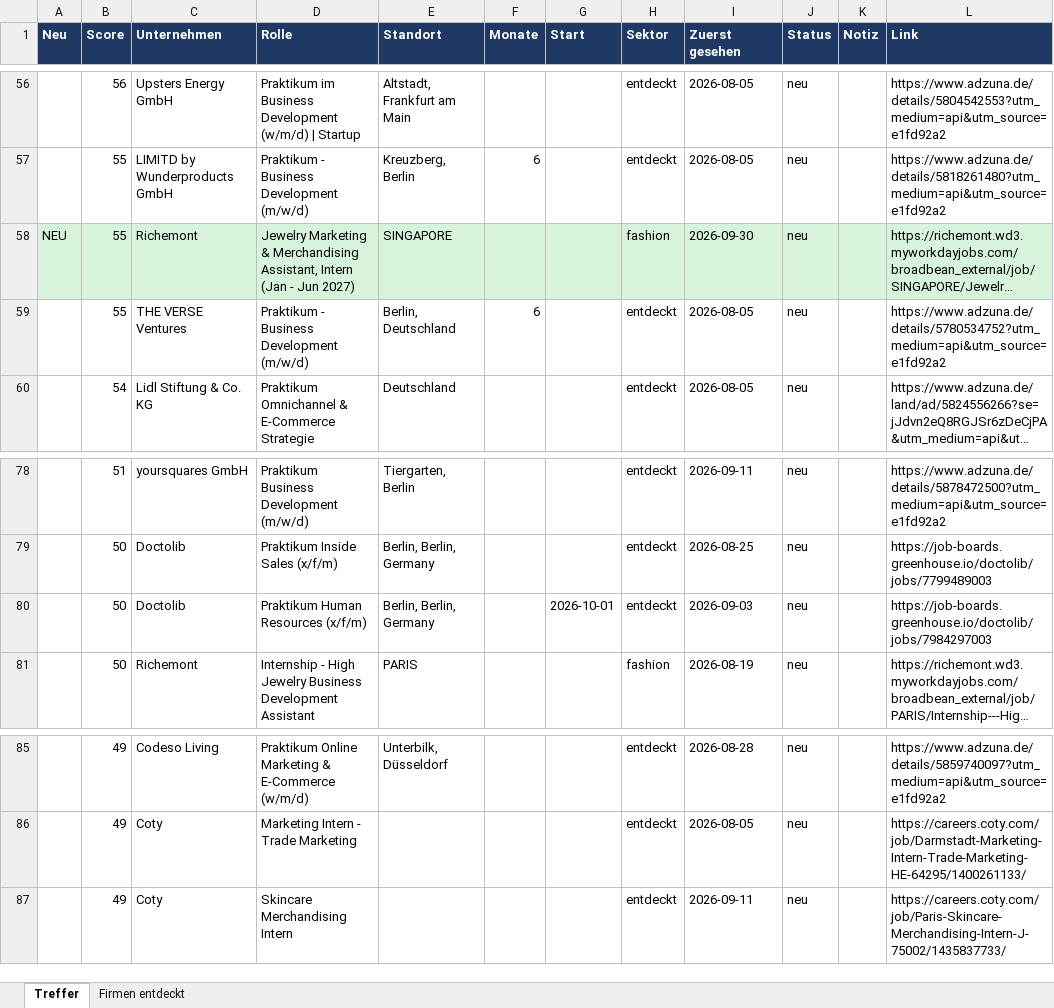
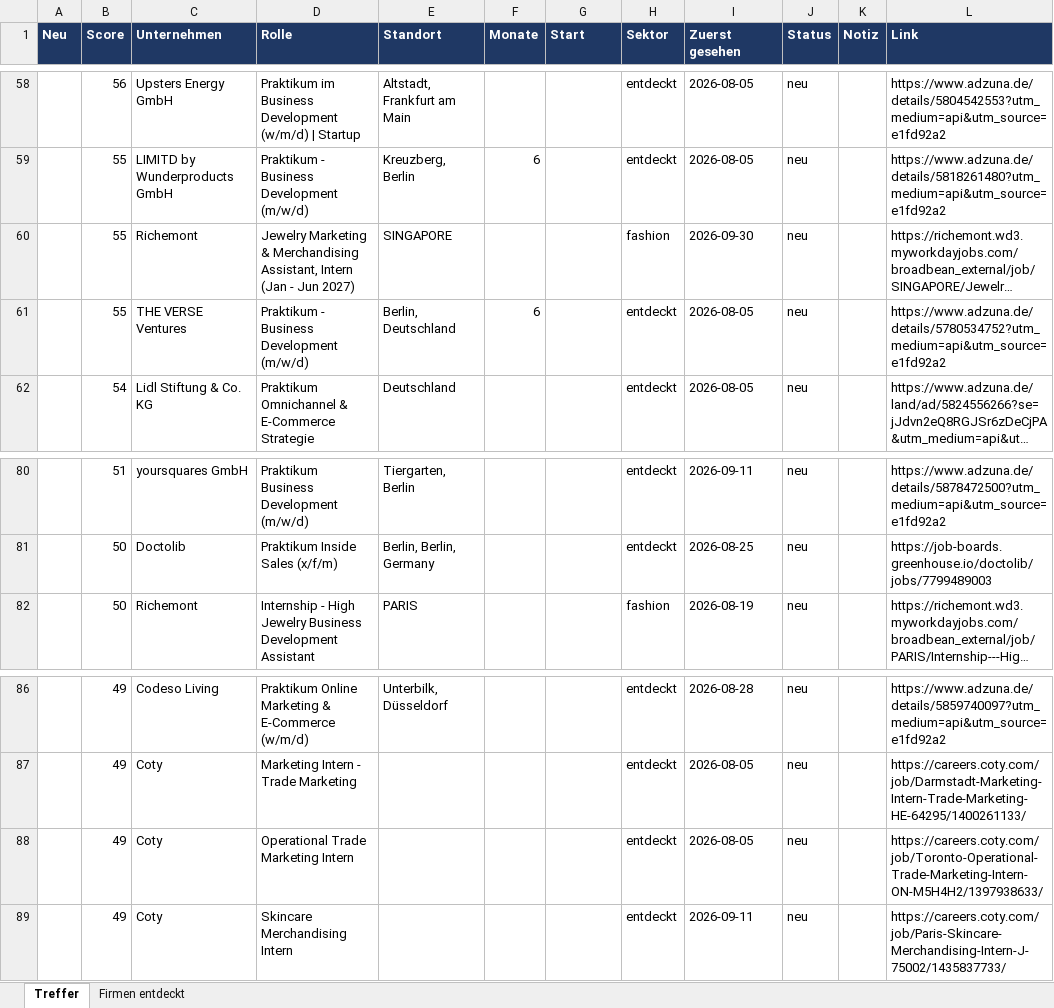
Before and after one commit to MathisKrug/Praktikum-Suchagent, an Excel workbook: docs/praktika.xlsx, sheet Treffer, drawn as a sheet; only a part is shown, gaps mark what is left out; long unchanged cells end in …; values as stored, in another font and other column widths than the file's, no borders; removed rows and columns are numbered as before the commit, all else as after; the diff covers the shown part only; the diff names each change by its address in the sheet, - before the commit and + after, or states it on an @@ line.

```diff
--- a/docs/praktika.xlsx (sheet Treffer)
+++ b/docs/praktika.xlsx (sheet Treffer)
-A60 (Neu): NEU
+A60 (Neu): (empty)
-A60:L60 fill: #D8F3DC
+A60:L60 fill: none
-row 80:  | 50 | Doctolib | Praktikum Human Resources (x/f/m) | Berlin, Berlin, Germany |  | 2026-10-01 | entdeckt | 2026-09-03 | neu |  | https://job-boards.greenhouse.io/doctolib/jobs/7984297003
+row 88:  | 49 | Coty | Operational Trade Marketing Intern |  |  |  | entdeckt | 2026-08-05 | neu |  | https://careers.coty.com/job/Toronto-Operational-Trade-Marketing-Intern-ON-M5H4H2/1397938633/
```
Also changed, not shown: 4 added rows, 2 removed rows, 1 edited cell and cell formats elsewhere in this sheet, sheet Firmen entdeckt, 2 other files.
